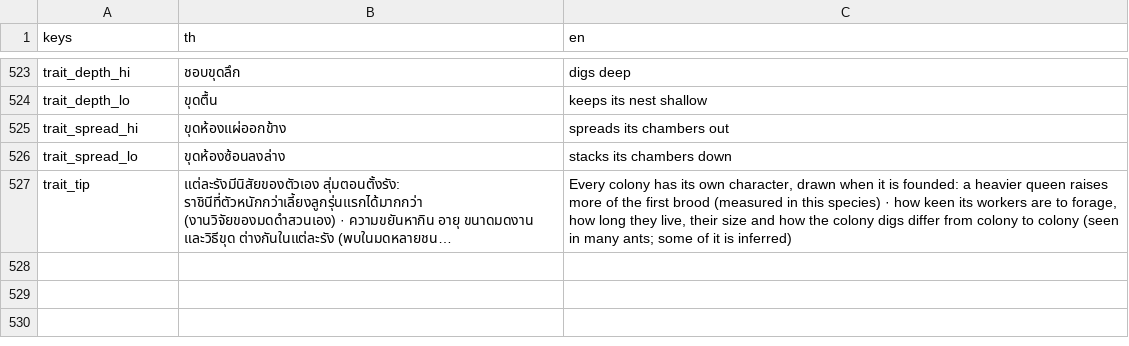
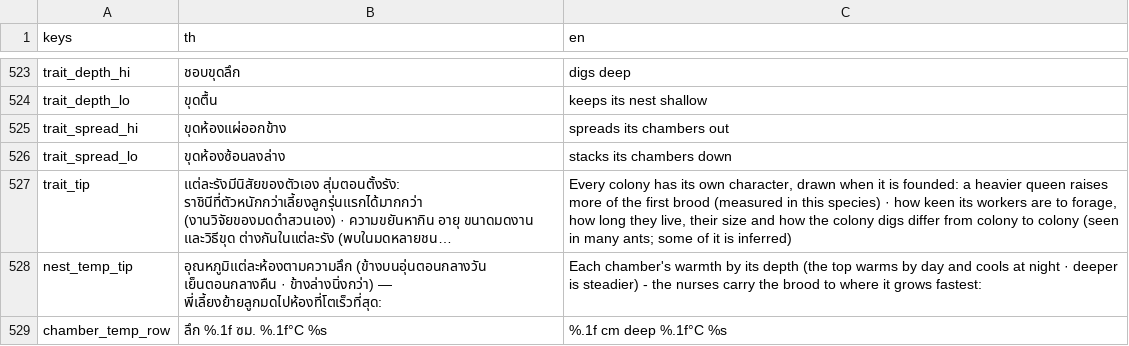
Before and after one commit to yasirrenseb01-design/AntFarm, a CSV file: lang/strings.csv, drawn as a sheet; only a part is shown, gaps mark what is left out; long unchanged cells end in …; the diff names each change by its address in the sheet, - before the commit and + after, or states it on an @@ line.

```diff
--- a/lang/strings.csv
+++ b/lang/strings.csv
+row 528: nest_temp_tip | อุณหภูมิแต่ละห้องตามความลึก (ข้างบนอุ่นตอนกลางวัน เย็นตอนกลางคืน · ข้างล่างนิ่งกว่า) — พี่เลี้ยงย้ายลูกมดไปห้องที่โตเร็วที่สุด: | Each chamber's warmth by its depth (the top warms by day and cools at night · deeper is steadier) - the nurses carry the brood to where it grows fastest:
+row 529: chamber_temp_row | ลึก %.1f ซม. %.1f°C %s | %.1f cm deep %.1f°C %s
```
Also changed, not shown: 23 other files.
